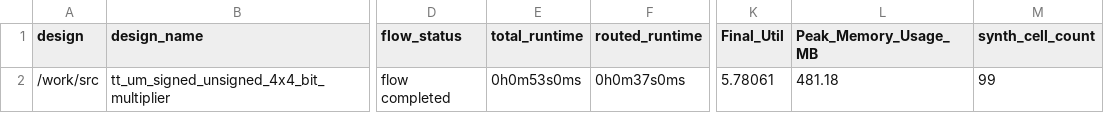
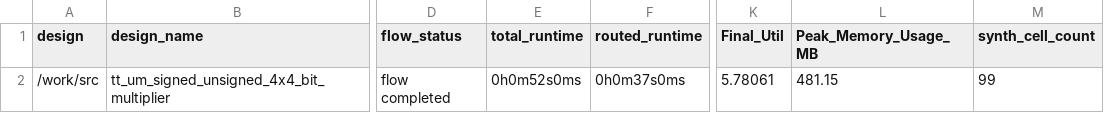
Before and after one commit to TinyTapeout/tinytapeout-06, a CSV file: projects/tt_um_signed_unsigned_4x4_bit_multiplier/stats/metrics.csv, drawn as a sheet; only a part is shown, gaps mark what is left out; the diff names each change by its address in the sheet, - before the commit and + after, or states it on an @@ line.

Commit message:
feat: update project tt_um_signed_unsigned_4x4_bit_multiplier from jorgenkraghjakobsen/tt06-signed_unsigned_4x4_bit_multiplier
Commit: f1b91a603b169a2936af20497767e242a9a97dad
Workflow: https://github.com/jorgenkraghjakobsen/tt06-signed_unsigned_4x4_bit_multiplier/actions/runs/8734597782

```diff
--- a/projects/tt_um_signed_unsigned_4x4_bit_multiplier/stats/metrics.csv
+++ b/projects/tt_um_signed_unsigned_4x4_bit_multiplier/stats/metrics.csv
-E2 (total_runtime): 0h0m53s0ms
+E2 (total_runtime): 0h0m52s0ms
-L2 (Peak_Memory_Usage_MB): 481.18
+L2 (Peak_Memory_Usage_MB): 481.15
```
Also changed, not shown: 5 other files.
